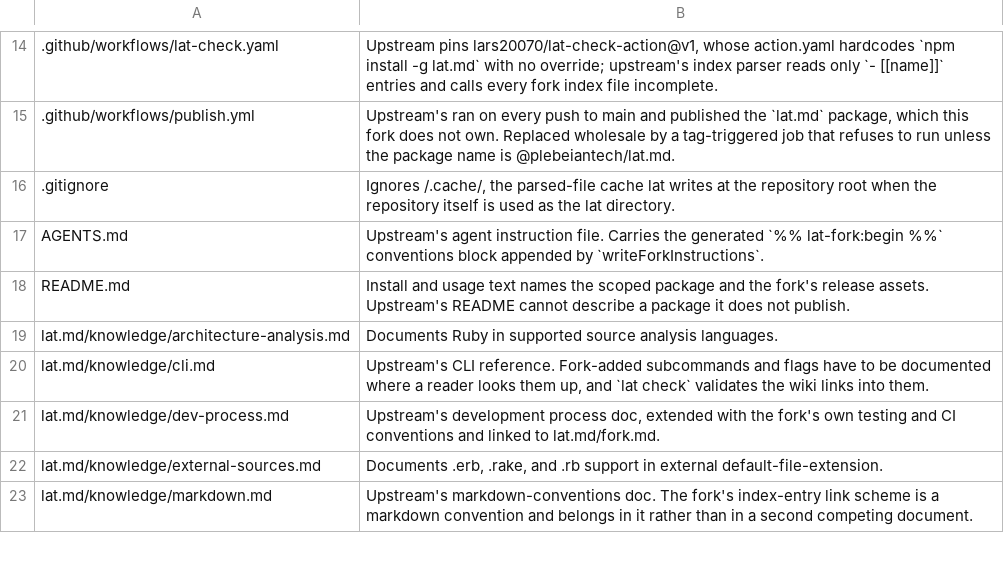
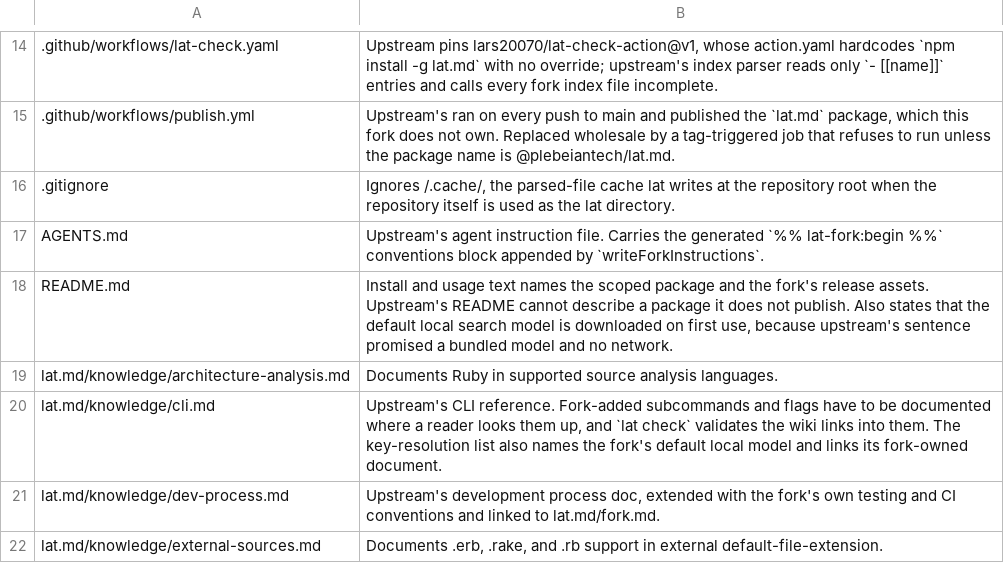
Before and after one commit to PlebeianTech/lat.md, a TSV file: fork-upstream-allowlist.tsv, drawn as a sheet; only a part is shown, gaps mark what is left out; the shorter side is filled out with more unchanged rows.

```diff
--- a/fork-upstream-allowlist.tsv
+++ b/fork-upstream-allowlist.tsv
@@ -17,5 +17,5 @@
 AGENTS.md	Upstream's agent instruction file. Carries the generated `%% lat-fork:begin %%` conventions block appended by `writeForkInstructions`.
-README.md	Install and usage text names the scoped package and the fork's release assets. Upstream's README cannot describe a package it does not publish.
+README.md	Install and usage text names the scoped package and the fork's release assets. Upstream's README cannot describe a package it does not publish. Also states that the default local search model is downloaded on first use, because upstream's sentence promised a bundled model and no network.
 lat.md/knowledge/architecture-analysis.md	Documents Ruby in supported source analysis languages.
-lat.md/knowledge/cli.md	Upstream's CLI reference. Fork-added subcommands and flags have to be documented where a reader looks them up, and `lat check` validates the wiki links into them.
+lat.md/knowledge/cli.md	Upstream's CLI reference. Fork-added subcommands and flags have to be documented where a reader looks them up, and `lat check` validates the wiki links into them. The key-resolution list also names the fork's default local model and links its fork-owned document.
 lat.md/knowledge/dev-process.md	Upstream's development process doc, extended with the fork's own testing and CI conventions and linked to lat.md/fork.md.
```
Also changed, not shown: 2 other files.
